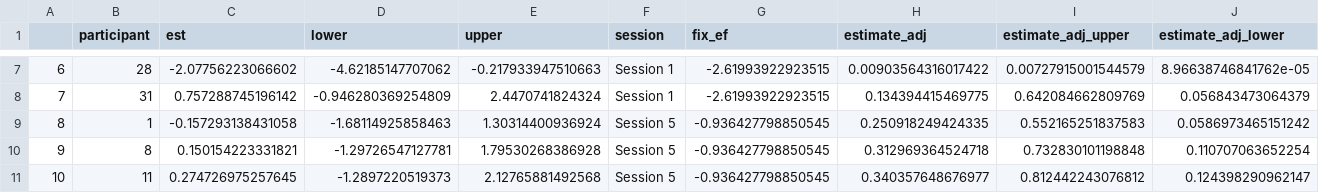
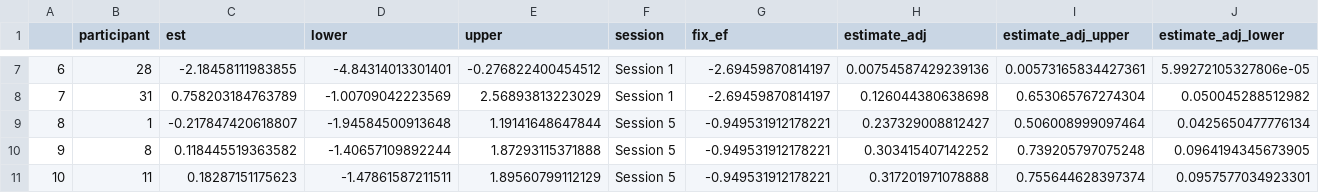
Before and after one commit to kparrish92/grosse_consult, a CSV file: data/ran_eff.csv, drawn as a sheet; only a part is shown, gaps mark what is left out; the diff covers the shown part only.

```diff
--- a/data/ran_eff.csv
+++ b/data/ran_eff.csv
@@ -7,5 +7,5 @@
-"6","28",-2.07756223066602,-4.62185147707062,-0.217933947510663,"Session 1",-2.61993922923515,0.00903564316017422,0.00727915001544579,8.96638746841762e-05
-"7","31",0.757288745196142,-0.946280369254809,2.4470741824324,"Session 1",-2.61993922923515,0.134394415469775,0.642084662809769,0.056843473064379
-"8","1",-0.157293138431058,-1.68114925858463,1.30314400936924,"Session 5",-0.936427798850545,0.250918249424335,0.552165251837583,0.0586973465151242
-"9","8",0.150154223331821,-1.29726547127781,1.79530268386928,"Session 5",-0.936427798850545,0.312969364524718,0.732830101198848,0.110707063652254
-"10","11",0.274726975257645,-1.2897220519373,2.12765881492568,"Session 5",-0.936427798850545,0.340357648676977,0.812442243076812,0.124398290962147
+"6","28",-2.18458111983855,-4.84314013301401,-0.276822400454512,"Session 1",-2.69459870814197,0.00754587429239136,0.00573165834427361,5.99272105327806e-05
+"7","31",0.758203184763789,-1.00709042223569,2.56893813223029,"Session 1",-2.69459870814197,0.126044380638698,0.653065767274304,0.050045288512982
+"8","1",-0.217847420618807,-1.94584500913648,1.19141648647844,"Session 5",-0.949531912178221,0.237329008812427,0.506008999097464,0.0425650477776134
+"9","8",0.118445519363582,-1.40657109892244,1.87293115371888,"Session 5",-0.949531912178221,0.303415407142252,0.739205797075248,0.0964194345673905
+"10","11",0.18287151175623,-1.47861587211511,1.89560799112129,"Session 5",-0.949531912178221,0.317201971078888,0.755644628397374,0.0957577034923301
```
Also changed, not shown: 112 edited cells elsewhere in this file, data/all_sessions.csv, 5 other files.
